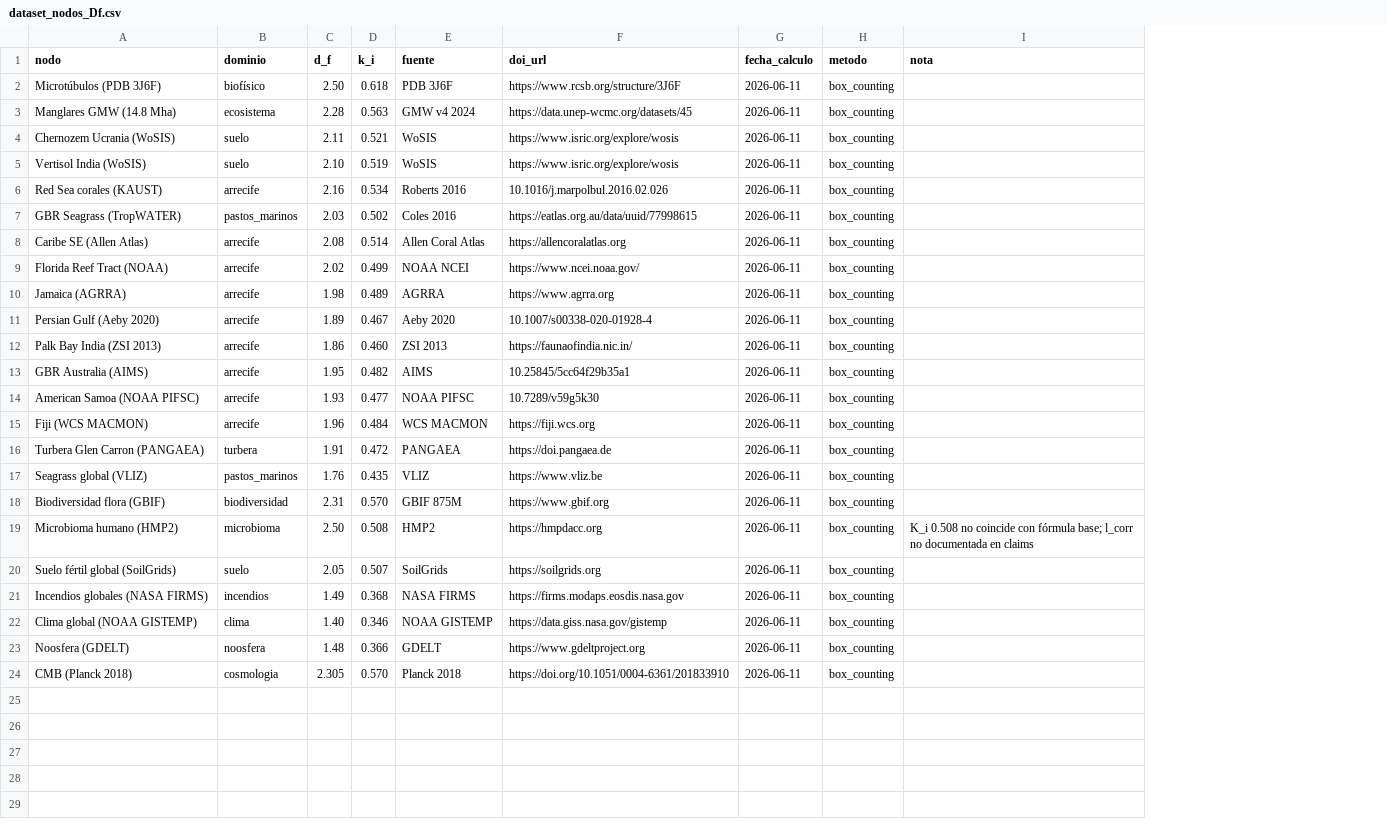
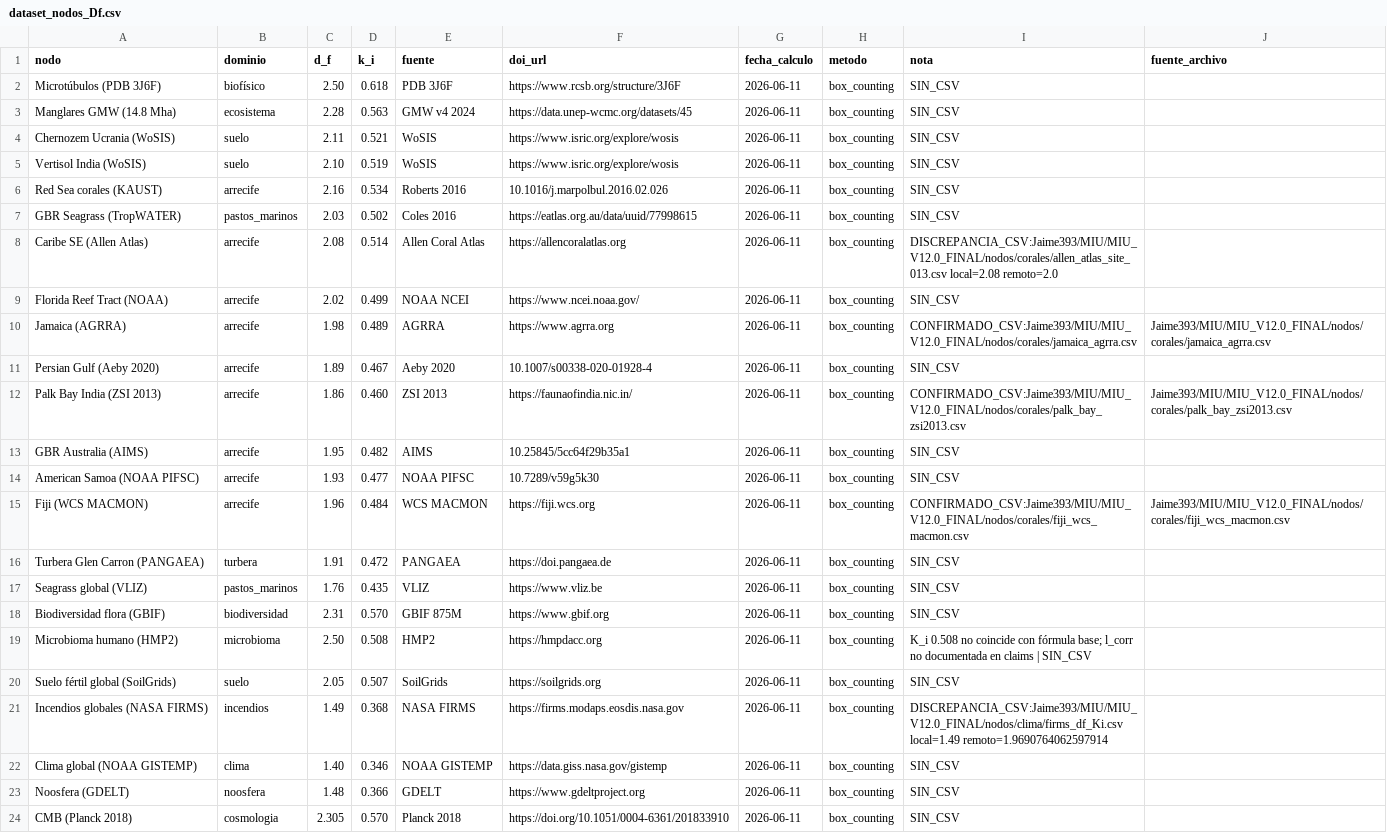
Before and after one commit to Jaime393/FranBot, a CSV file: academico/dataset_nodos_Df.csv, drawn as a sheet; the diff names each change by its address in the sheet, - before the commit and + after, or states it on an @@ line.

Commit message:
academico: D_f cruzados con CSV de MIU, columna fuente_archivo (ciclo 55)

```diff
--- a/academico/dataset_nodos_Df.csv
+++ b/academico/dataset_nodos_Df.csv
+column J (fuente_archivo), rows 10-15: Jaime393/MIU/MIU_V12.0_FINAL/nodos/corales/jamaica_agrra.csv |  | Jaime393/MIU/MIU_V12.0_FINAL/nodos/corales/palk_bay_zsi2013.csv |  |  | Jaime393/MIU/MIU_V12.0_FINAL/nodos/corales/fiji_wcs_macmon.csv
-I2:I7 (nota): (empty)
+I2:I7 (nota): SIN_CSV
-I8 (nota): (empty)
+I8 (nota): DISCREPANCIA_CSV:Jaime393/MIU/MIU_V12.0_FINAL/nodos/corales/allen_atlas_site_013.csv local=2.08 remoto=2.0
-I9 (nota): (empty)
+I9 (nota): SIN_CSV
-I10 (nota): (empty)
+I10 (nota): CONFIRMADO_CSV:Jaime393/MIU/MIU_V12.0_FINAL/nodos/corales/jamaica_agrra.csv
-I11 (nota): (empty)
+I11 (nota): SIN_CSV
-I12 (nota): (empty)
+I12 (nota): CONFIRMADO_CSV:Jaime393/MIU/MIU_V12.0_FINAL/nodos/corales/palk_bay_zsi2013.csv
-I13:I14 (nota): (empty)
+I13:I14 (nota): SIN_CSV
-I15 (nota): (empty)
+I15 (nota): CONFIRMADO_CSV:Jaime393/MIU/MIU_V12.0_FINAL/nodos/corales/fiji_wcs_macmon.csv
-I16:I18 (nota): (empty)
+I16:I18 (nota): SIN_CSV
-I19 (nota): …en claims
+I19 (nota): …en claims | SIN_CSV
-I20 (nota): (empty)
+I20 (nota): SIN_CSV
-I21 (nota): (empty)
+I21 (nota): DISCREPANCIA_CSV:Jaime393/MIU/MIU_V12.0_FINAL/nodos/clima/firms_df_Ki.csv local=1.49 remoto=1.9690764062597914
-I22:I24 (nota): (empty)
+I22:I24 (nota): SIN_CSV
```
